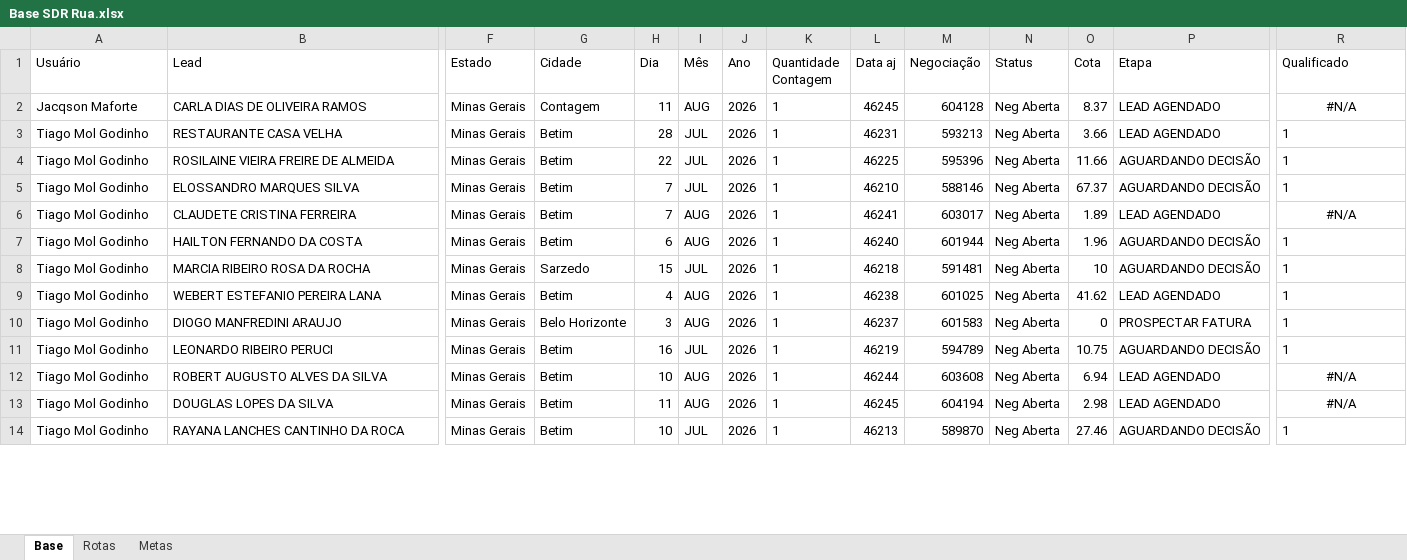
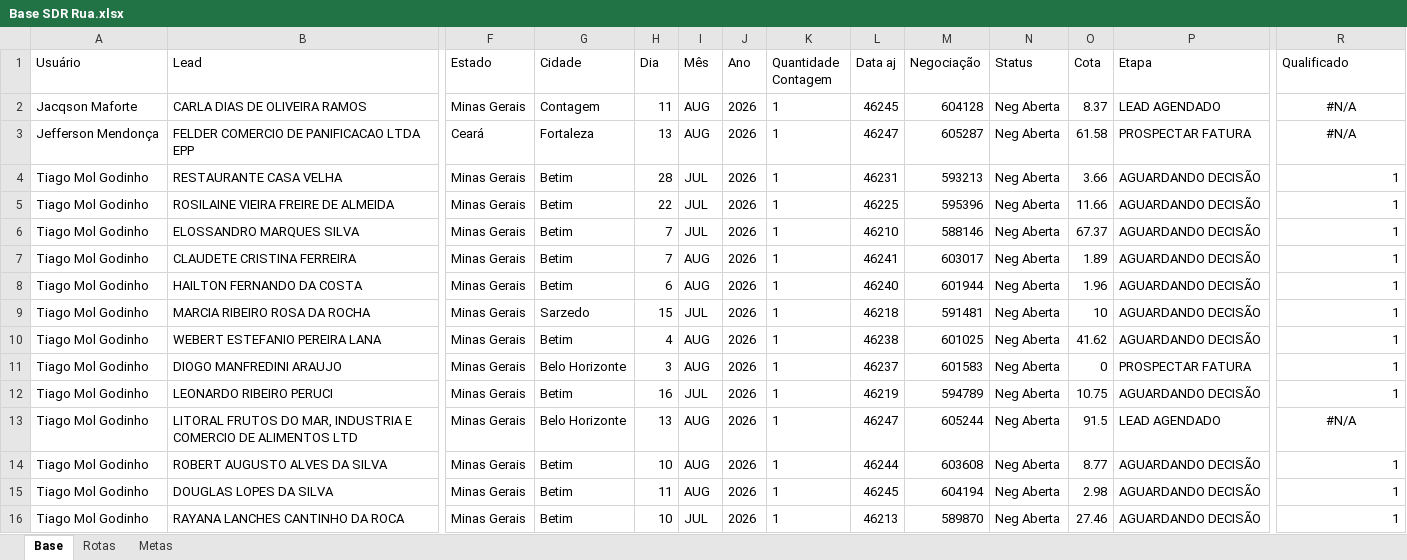
Before and after one commit to PabloGomes-hub/AcompanhamentoSDR, an Excel workbook: Base SDR Rua.xlsx, sheet Base, drawn as a sheet; only a part is shown, gaps mark what is left out; values as stored, in another font and other column widths than the file's, no borders; addresses are those after the commit; rows hold the shown columns only; the diff covers the shown part only; the diff names each change by its address in the sheet, - before the commit and + after, or states it on an @@ line.

Commit message:
Add files via upload

```diff
--- a/Base SDR Rua.xlsx (sheet Base)
+++ b/Base SDR Rua.xlsx (sheet Base)
+row 3: Jefferson Mendonça | FELDER COMERCIO DE PANIFICACAO LTDA EPP | Ceará | Fortaleza | 13 | AUG | 2026 | 1 | 46247 | 605287 | Neg Aberta | 61.58 | PROSPECTAR FATURA | #N/A
-P4 (Etapa): LEAD AGENDADO
+P4 (Etapa): AGUARDANDO DECISÃO
-R4:R6 alignment: left
+R4:R6 alignment: right
-P7 (Etapa): LEAD AGENDADO
+P7 (Etapa): AGUARDANDO DECISÃO
-R7 (Qualificado): #N/A
+R7 (Qualificado): 1
-R7 alignment: center
+R7 alignment: right
-R8:R12 alignment: left
+R8:R12 alignment: right
-P10 (Etapa): LEAD AGENDADO
+P10 (Etapa): AGUARDANDO DECISÃO
+row 13: Tiago Mol Godinho | LITORAL FRUTOS DO MAR, INDUSTRIA E COMERCIO DE ALIMENTOS LTD | Minas Gerais | Belo Horizonte | 13 | AUG | 2026 | 1 | 46247 | 605244 | Neg Aberta | 91.5 | LEAD AGENDADO | #N/A
-O14 (Cota): 6.94
+O14 (Cota): 8.77
-P14:P15 (Etapa): LEAD AGENDADO
+P14:P15 (Etapa): AGUARDANDO DECISÃO
-R14:R15 (Qualificado): #N/A
+R14:R15 (Qualificado): 1
-R14:R15 alignment: center
+R14:R15 alignment: right
-R16 alignment: left
+R16 alignment: right
```
Also changed, not shown: cell formats elsewhere in this sheet, sheet Rotas.
